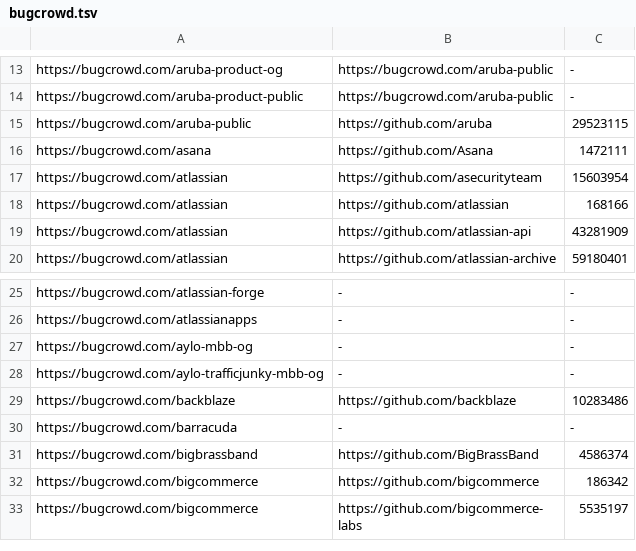
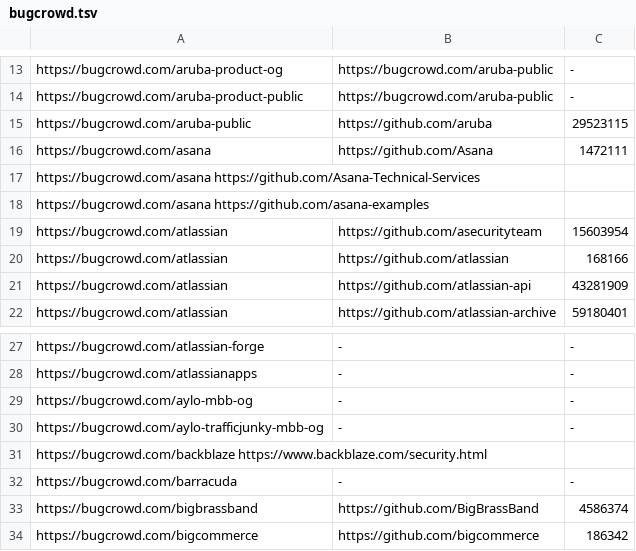
Before and after one commit to nikitastupin/orgs-data, a TSV file: orgs-data/bugcrowd.tsv, drawn as a sheet; only a part is shown, gaps mark what is left out; the shorter side is filled out with more unchanged rows.

```diff
--- a/orgs-data/bugcrowd.tsv
+++ b/orgs-data/bugcrowd.tsv
@@ -16,2 +16,4 @@ https://bugcrowd.com/aruba-public	https://github.com/aruba	29523115
 https://bugcrowd.com/asana	https://github.com/Asana	1472111
+https://bugcrowd.com/asana  https://github.com/Asana-Technical-Services
+https://bugcrowd.com/asana  https://github.com/asana-examples
 https://bugcrowd.com/atlassian	https://github.com/asecurityteam	15603954
@@ -28,3 +30,3 @@ https://bugcrowd.com/aylo-mbb-og	-	-
 https://bugcrowd.com/aylo-trafficjunky-mbb-og	-	-
-https://bugcrowd.com/backblaze	https://github.com/backblaze	10283486
+https://bugcrowd.com/backblaze  https://www.backblaze.com/security.html
 https://bugcrowd.com/barracuda	-	-
```
Also changed, not shown: orgs-data/diodb.tsv, orgs-data/hackerone.external_program.tsv, 1 other file.
